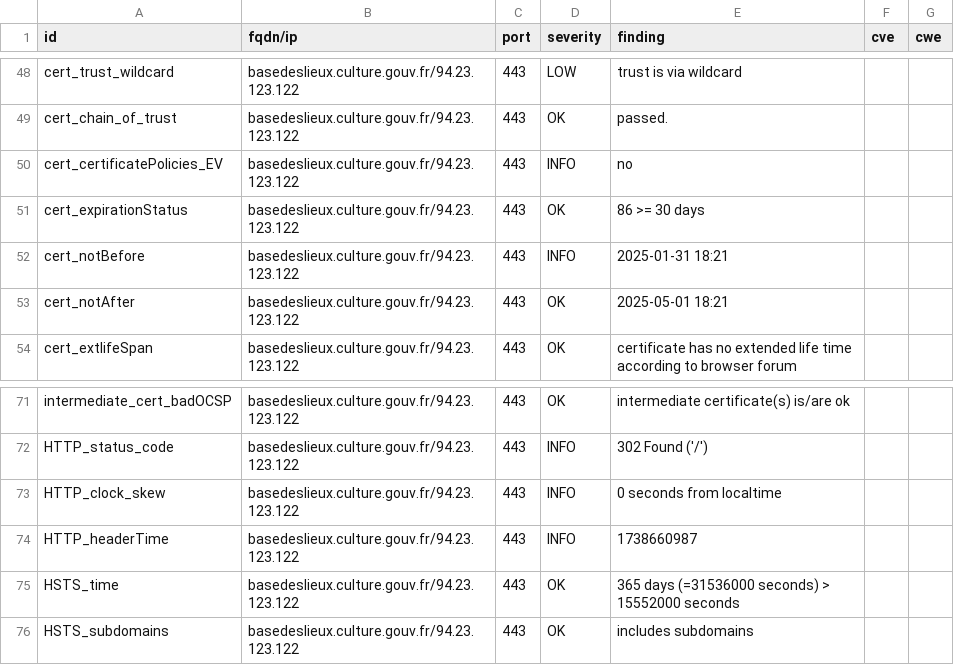
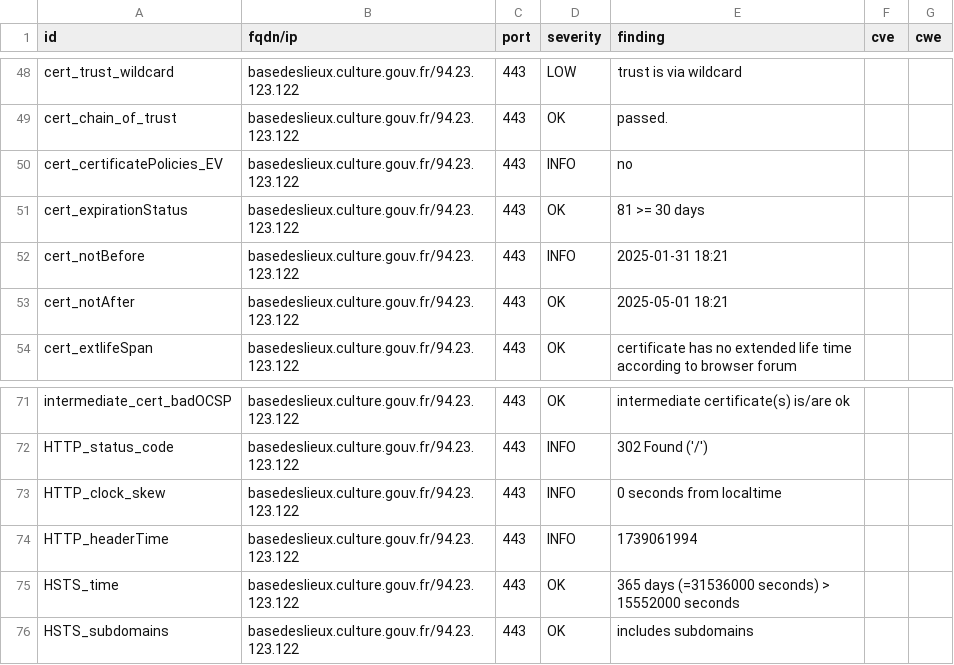
Before and after one commit to culturecommunication/dashlord, a CSV file: results/aHR0cHM6Ly9iYXNlZGVzbGlldXguY3VsdHVyZS5nb3V2LmZy/testssl.csv, drawn as a sheet; only a part is shown, gaps mark what is left out.

```diff
--- a/results/aHR0cHM6Ly9iYXNlZGVzbGlldXguY3VsdHVyZS5nb3V2LmZy/testssl.csv
+++ b/results/aHR0cHM6Ly9iYXNlZGVzbGlldXguY3VsdHVyZS5nb3V2LmZy/testssl.csv
@@ -50,3 +50,3 @@
 "cert_certificatePolicies_EV","basedeslieux.culture.gouv.fr/94.23.123.122","443","INFO","no","",""
-"cert_expirationStatus","basedeslieux.culture.gouv.fr/94.23.123.122","443","OK","86 >= 30 days","",""
+"cert_expirationStatus","basedeslieux.culture.gouv.fr/94.23.123.122","443","OK","81 >= 30 days","",""
 "cert_notBefore","basedeslieux.culture.gouv.fr/94.23.123.122","443","INFO","2025-01-31 18:21","",""
@@ -73,3 +73,3 @@
 "HTTP_clock_skew","basedeslieux.culture.gouv.fr/94.23.123.122","443","INFO","0 seconds from localtime","",""
-"HTTP_headerTime","basedeslieux.culture.gouv.fr/94.23.123.122","443","INFO","1738660987","",""
+"HTTP_headerTime","basedeslieux.culture.gouv.fr/94.23.123.122","443","INFO","1739061994","",""
 "HSTS_time","basedeslieux.culture.gouv.fr/94.23.123.122","443","OK","365 days (=31536000 seconds) > 15552000 seconds","",""
```
Also changed, not shown: 7 other files.
